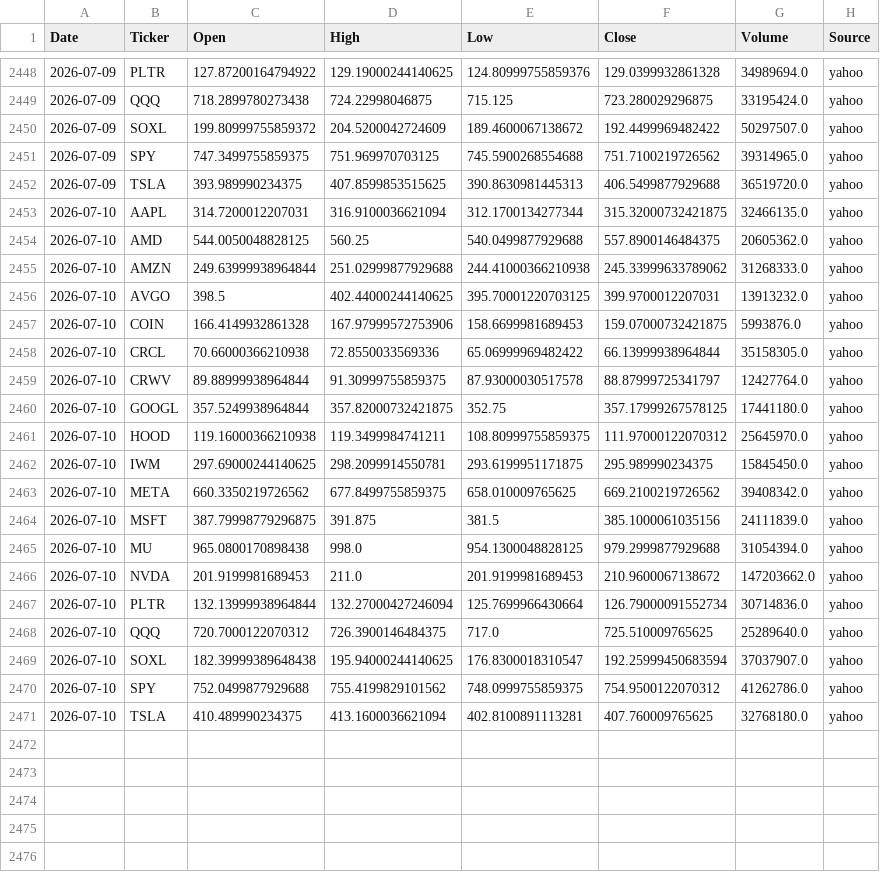
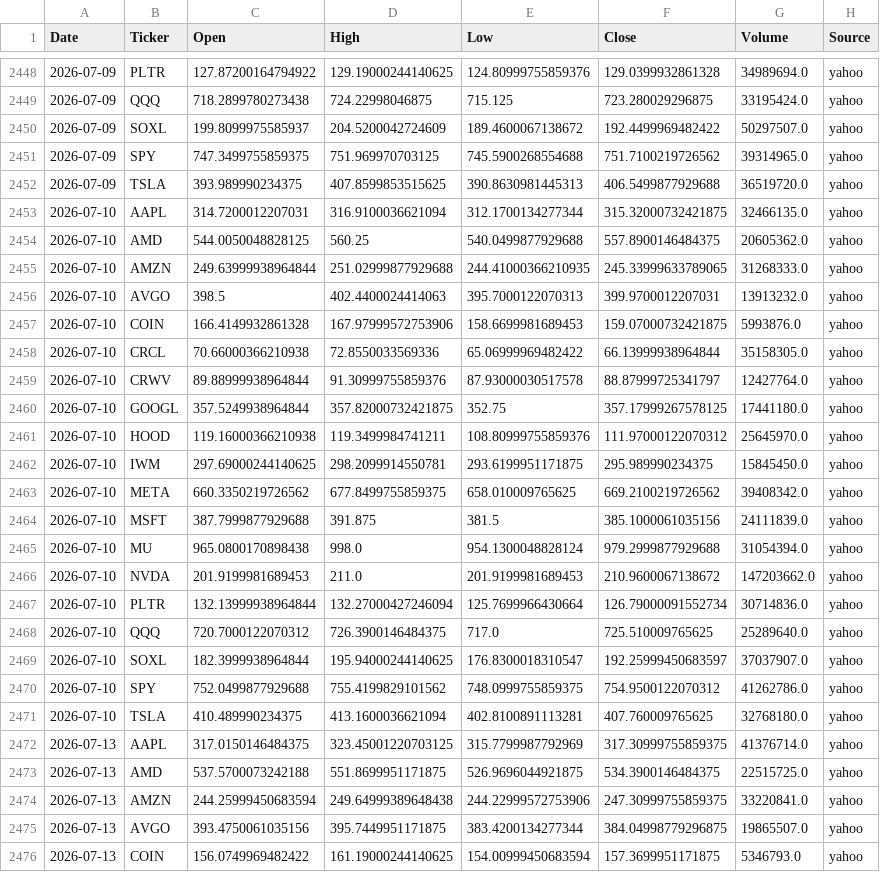
Before and after one commit to Frankyyyyyyyyyy/KDJ-Pattern-Scanner_V3, a CSV file: price_cache/prices_2026.csv, drawn as a sheet; only a part is shown, gaps mark what is left out; the diff covers the shown part only.

```diff
--- a/price_cache/prices_2026.csv
+++ b/price_cache/prices_2026.csv
@@ -2449,3 +2449,3 @@
 2026-07-09,QQQ,718.2899780273438,724.22998046875,715.125,723.280029296875,33195424.0,yahoo
-2026-07-09,SOXL,199.80999755859372,204.5200042724609,189.4600067138672,192.4499969482422,50297507.0,yahoo
+2026-07-09,SOXL,199.8099975585937,204.5200042724609,189.4600067138672,192.4499969482422,50297507.0,yahoo
 2026-07-09,SPY,747.3499755859375,751.969970703125,745.5900268554688,751.7100219726562,39314965.0,yahoo
@@ -2454,13 +2454,13 @@
 2026-07-10,AMD,544.0050048828125,560.25,540.0499877929688,557.8900146484375,20605362.0,yahoo
-2026-07-10,AMZN,249.63999938964844,251.02999877929688,244.41000366210938,245.33999633789062,31268333.0,yahoo
-2026-07-10,AVGO,398.5,402.44000244140625,395.70001220703125,399.9700012207031,13913232.0,yahoo
+2026-07-10,AMZN,249.63999938964844,251.02999877929688,244.41000366210935,245.33999633789065,31268333.0,yahoo
+2026-07-10,AVGO,398.5,402.4400024414063,395.7000122070313,399.9700012207031,13913232.0,yahoo
 2026-07-10,COIN,166.4149932861328,167.97999572753906,158.6699981689453,159.07000732421875,5993876.0,yahoo
 2026-07-10,CRCL,70.66000366210938,72.8550033569336,65.06999969482422,66.13999938964844,35158305.0,yahoo
-2026-07-10,CRWV,89.88999938964844,91.30999755859375,87.93000030517578,88.87999725341797,12427764.0,yahoo
+2026-07-10,CRWV,89.88999938964844,91.30999755859376,87.93000030517578,88.87999725341797,12427764.0,yahoo
 2026-07-10,GOOGL,357.5249938964844,357.82000732421875,352.75,357.17999267578125,17441180.0,yahoo
-2026-07-10,HOOD,119.16000366210938,119.3499984741211,108.80999755859375,111.97000122070312,25645970.0,yahoo
+2026-07-10,HOOD,119.16000366210938,119.3499984741211,108.80999755859376,111.97000122070312,25645970.0,yahoo
 2026-07-10,IWM,297.69000244140625,298.2099914550781,293.6199951171875,295.989990234375,15845450.0,yahoo
 2026-07-10,META,660.3350219726562,677.8499755859375,658.010009765625,669.2100219726562,39408342.0,yahoo
-2026-07-10,MSFT,387.79998779296875,391.875,381.5,385.1000061035156,24111839.0,yahoo
-2026-07-10,MU,965.0800170898438,998.0,954.1300048828125,979.2999877929688,31054394.0,yahoo
+2026-07-10,MSFT,387.7999877929688,391.875,381.5,385.1000061035156,24111839.0,yahoo
+2026-07-10,MU,965.0800170898438,998.0,954.1300048828124,979.2999877929688,31054394.0,yahoo
 2026-07-10,NVDA,201.9199981689453,211.0,201.9199981689453,210.9600067138672,147203662.0,yahoo
@@ -2468,4 +2468,9 @@
 2026-07-10,QQQ,720.7000122070312,726.3900146484375,717.0,725.510009765625,25289640.0,yahoo
-2026-07-10,SOXL,182.39999389648438,195.94000244140625,176.8300018310547,192.25999450683594,37037907.0,yahoo
+2026-07-10,SOXL,182.3999938964844,195.94000244140625,176.8300018310547,192.25999450683597,37037907.0,yahoo
 2026-07-10,SPY,752.0499877929688,755.4199829101562,748.0999755859375,754.9500122070312,41262786.0,yahoo
 2026-07-10,TSLA,410.489990234375,413.1600036621094,402.8100891113281,407.760009765625,32768180.0,yahoo
+2026-07-13,AAPL,317.0150146484375,323.45001220703125,315.7799987792969,317.30999755859375,41376714.0,yahoo
+2026-07-13,AMD,537.5700073242188,551.8699951171875,526.9696044921875,534.3900146484375,22515725.0,yahoo
+2026-07-13,AMZN,244.25999450683594,249.64999389648438,244.22999572753906,247.30999755859375,33220841.0,yahoo
+2026-07-13,AVGO,393.4750061035156,395.7449951171875,383.4200134277344,384.04998779296875,19865507.0,yahoo
+2026-07-13,COIN,156.0749969482422,161.19000244140625,154.00999450683594,157.3699951171875,5346793.0,yahoo
```
Also changed, not shown: 14 added rows and 1 edited cell elsewhere in this file, signals_2026Q3.csv, signals_latest.csv.
